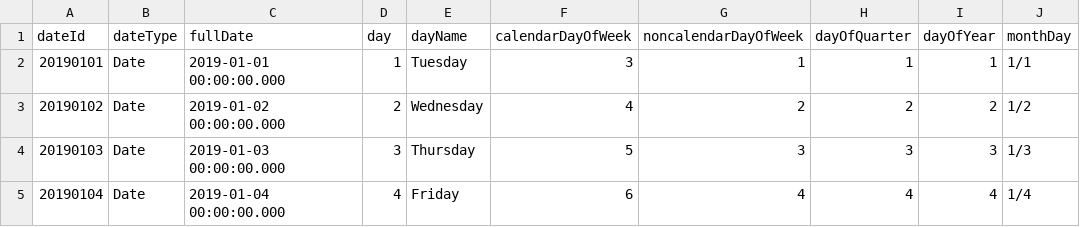
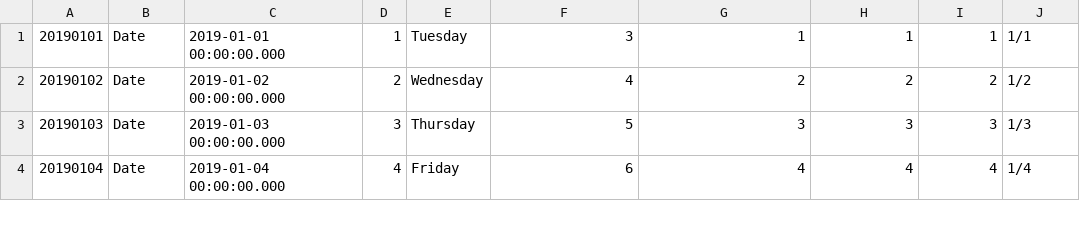
Before and after one commit to NotJoeMartinez/extreamly-specific-datetime-functions, a CSV file: csvs/1-10/sample_1_10.csv, drawn as a sheet; only a part is shown; the diff names each change by its address in the sheet, - before the commit and + after, or states it on an @@ line.

```diff
--- a/csvs/1-10/sample_1_10.csv
+++ b/csvs/1-10/sample_1_10.csv
-row 1: dateId | dateType | fullDate | day | dayName | calendarDayOfWeek | noncalendarDayOfWeek | dayOfQuarter | dayOfYear | monthDay
```
Also changed, not shown: csvs/1-10/my_1_10.csv, csvs/21-30/my_21_30.csv, 9 other files.
